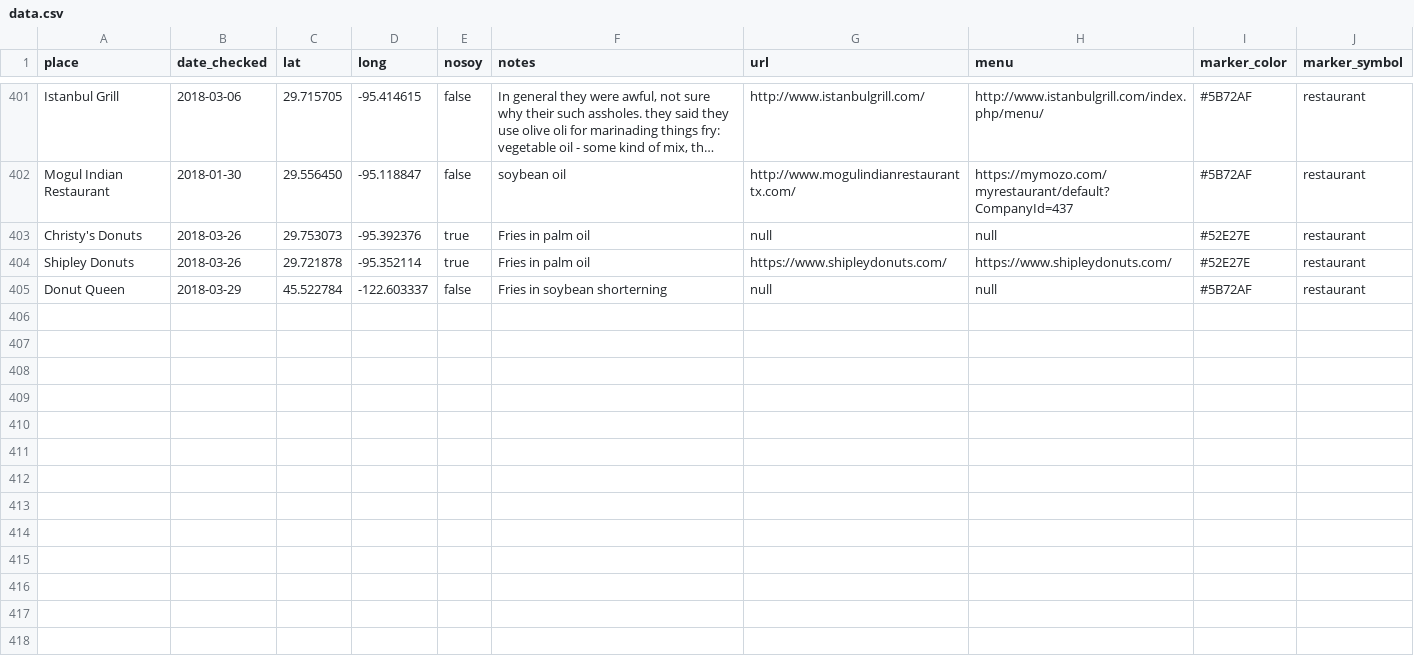
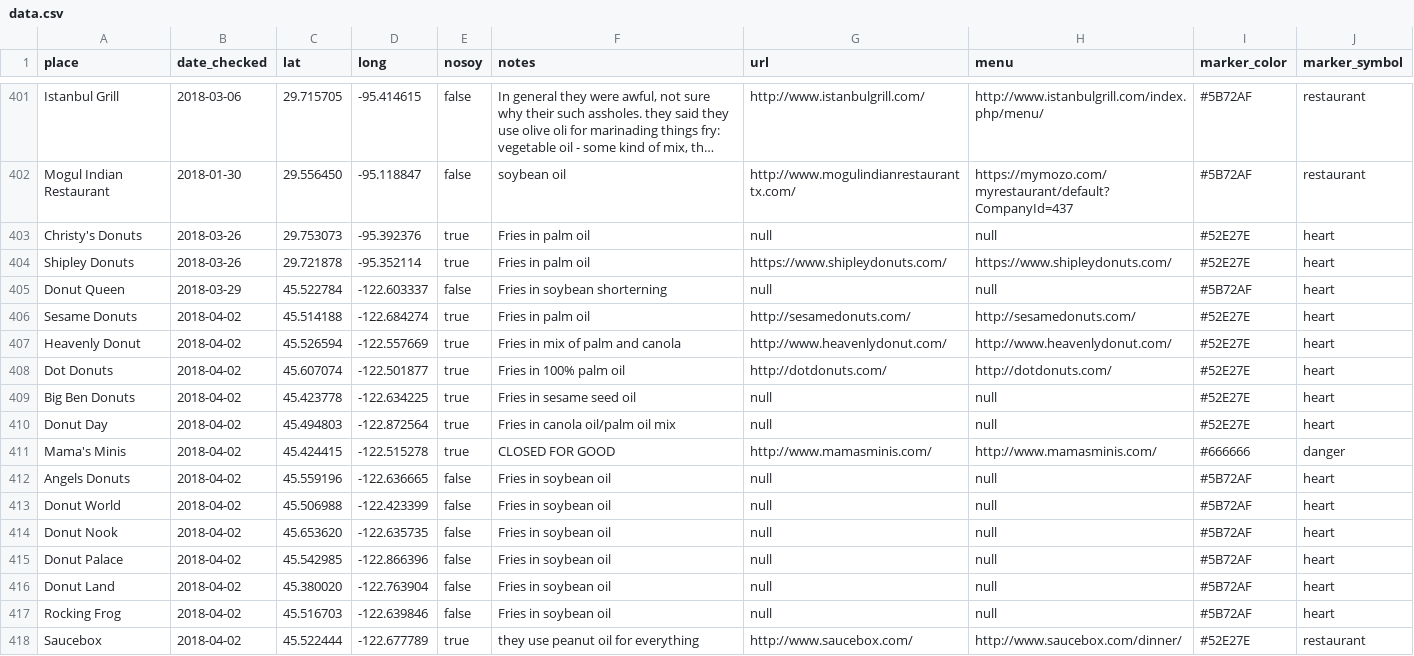
Before and after one commit to sckott/soylocs, a CSV file: data.csv, drawn as a sheet; only a part is shown, gaps mark what is left out; long unchanged cells end in ….

Commit message:
donut updates

```diff
--- a/data.csv
+++ b/data.csv
@@ -402,4 +402,17 @@
 "Mogul Indian Restaurant","2018-01-30",29.556450,-95.118847,"false","soybean oil","http://www.mogulindianrestauranttx.com/","https://mymozo.com/myrestaurant/default?CompanyId=437","#5B72AF","restaurant"
-"Christy's Donuts","2018-03-26",29.753073,-95.392376,"true","Fries in palm oil","null","null","#52E27E","restaurant"
-"Shipley Donuts","2018-03-26",29.721878,-95.352114,"true","Fries in palm oil","https://www.shipleydonuts.com/","https://www.shipleydonuts.com/","#52E27E","restaurant"
-"Donut Queen","2018-03-29",45.522784,-122.603337,"false","Fries in soybean shorterning","null","null","#5B72AF","restaurant"
+"Christy's Donuts","2018-03-26",29.753073,-95.392376,"true","Fries in palm oil","null","null","#52E27E","heart"
+"Shipley Donuts","2018-03-26",29.721878,-95.352114,"true","Fries in palm oil","https://www.shipleydonuts.com/","https://www.shipleydonuts.com/","#52E27E","heart"
+"Donut Queen","2018-03-29",45.522784,-122.603337,"false","Fries in soybean shorterning","null","null","#5B72AF","heart"
+"Sesame Donuts","2018-04-02",45.514188,-122.684274,"true","Fries in palm oil","http://sesamedonuts.com/","http://sesamedonuts.com/","#52E27E","heart"
+"Heavenly Donut","2018-04-02",45.526594,-122.557669,"true","Fries in mix of palm and canola","http://www.heavenlydonut.com/","http://www.heavenlydonut.com/","#52E27E","heart"
+"Dot Donuts","2018-04-02",45.607074,-122.501877,"true","Fries in 100% palm oil","http://dotdonuts.com/","http://dotdonuts.com/","#52E27E","heart"
+"Big Ben Donuts","2018-04-02",45.423778,-122.634225,"true","Fries in sesame seed oil","null","null","#52E27E","heart"
+"Donut Day","2018-04-02",45.494803,-122.872564,"true","Fries in canola oil/palm oil mix","null","null","#52E27E","heart"
+"Mama's Minis","2018-04-02",45.424415,-122.515278,"true","CLOSED FOR GOOD","http://www.mamasminis.com/","http://www.mamasminis.com/","#666666","danger"
+"Angels Donuts","2018-04-02",45.559196,-122.636665,"false","Fries in soybean oil","null","null","#5B72AF","heart"
+"Donut World","2018-04-02",45.506988,-122.423399,"false","Fries in soybean oil","null","null","#5B72AF","heart"
+"Donut Nook","2018-04-02",45.653620,-122.635735,"false","Fries in soybean oil","null","null","#5B72AF","heart"
+"Donut Palace","2018-04-02",45.542985,-122.866396,"false","Fries in soybean oil","null","null","#5B72AF","heart"
+"Donut Land","2018-04-02",45.380020,-122.763904,"false","Fries in soybean oil","null","null","#5B72AF","heart"
+"Rocking Frog","2018-04-02",45.516703,-122.639846,"false","Fries in soybean oil","null","null","#5B72AF","heart"
+"Saucebox","2018-04-02",45.522444,-122.677789,"true","they use peanut oil for everything","http://www.saucebox.com/","http://www.saucebox.com/dinner/","#52E27E","restaurant"
```
Also changed, not shown: 1 other file.
